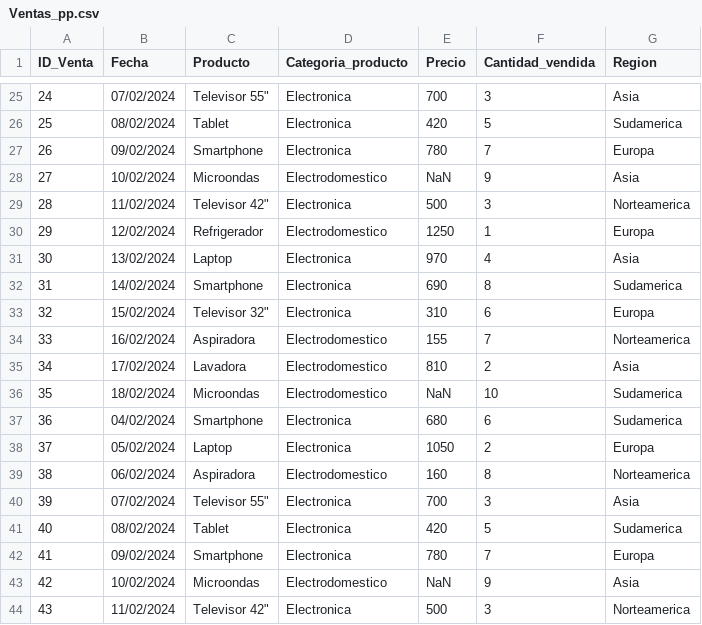
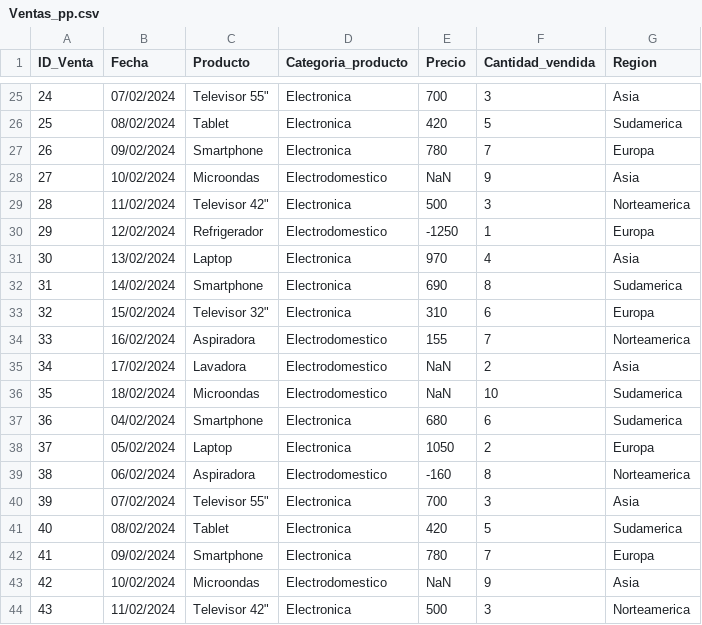
Before and after one commit to AlexandraDVOG/Semestre9Casos, a CSV file: Ventas_pp.csv, drawn as a sheet; only a part is shown, gaps mark what is left out; the diff covers the shown part only.

```diff
--- a/Ventas_pp.csv
+++ b/Ventas_pp.csv
@@ -29,3 +29,3 @@ ID_Venta,Fecha,Producto,Categoria_producto,Precio,Cantidad_vendida,Region
 28,11/02/2024,"Televisor 42""",Electronica,500,3,Norteamerica
-29,12/02/2024,Refrigerador,Electrodomestico,1250,1,Europa
+29,12/02/2024,Refrigerador,Electrodomestico,-1250,1,Europa
 30,13/02/2024,Laptop,Electronica,970,4,Asia
@@ -34,3 +34,3 @@ ID_Venta,Fecha,Producto,Categoria_producto,Precio,Cantidad_vendida,Region
 33,16/02/2024,Aspiradora,Electrodomestico,155,7,Norteamerica
-34,17/02/2024,Lavadora,Electrodomestico,810,2,Asia
+34,17/02/2024,Lavadora,Electrodomestico,NaN,2,Asia
 35,18/02/2024,Microondas,Electrodomestico,NaN,10,Sudamerica
@@ -38,3 +38,3 @@ ID_Venta,Fecha,Producto,Categoria_producto,Precio,Cantidad_vendida,Region
 37,05/02/2024,Laptop,Electronica,1050,2,Europa
-38,06/02/2024,Aspiradora,Electrodomestico,160,8,Norteamerica
+38,06/02/2024,Aspiradora,Electrodomestico,-160,8,Norteamerica
 39,07/02/2024,"Televisor 55""",Electronica,700,3,Asia
```
Also changed, not shown: 10 edited cells elsewhere in this file.
